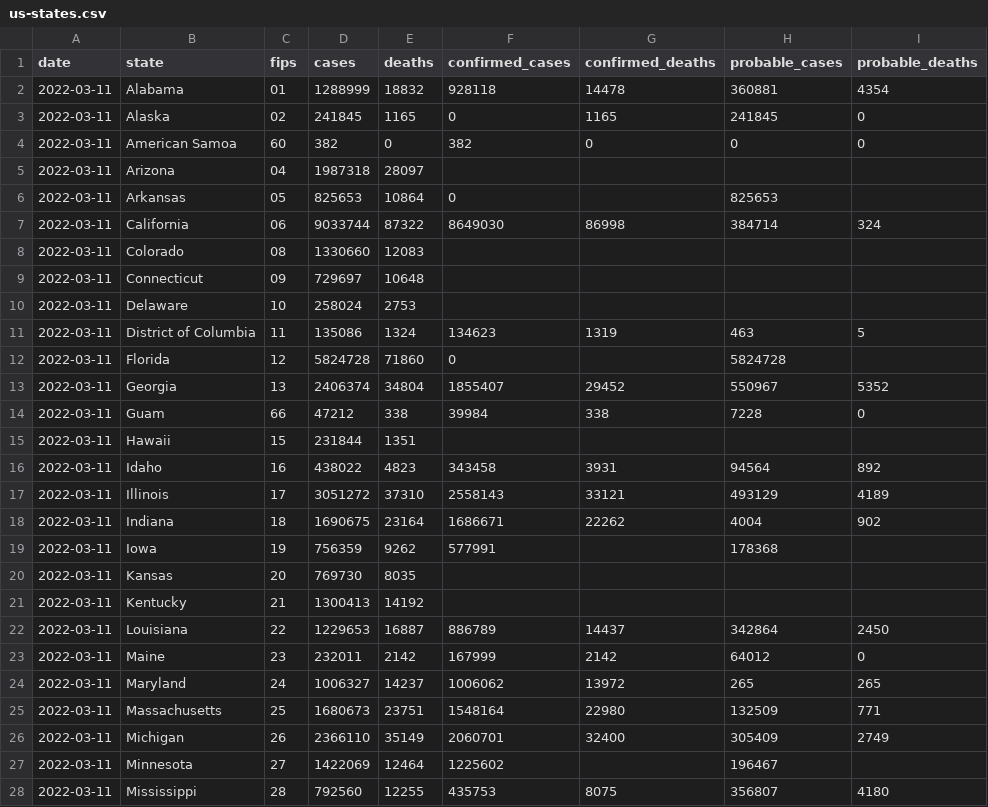
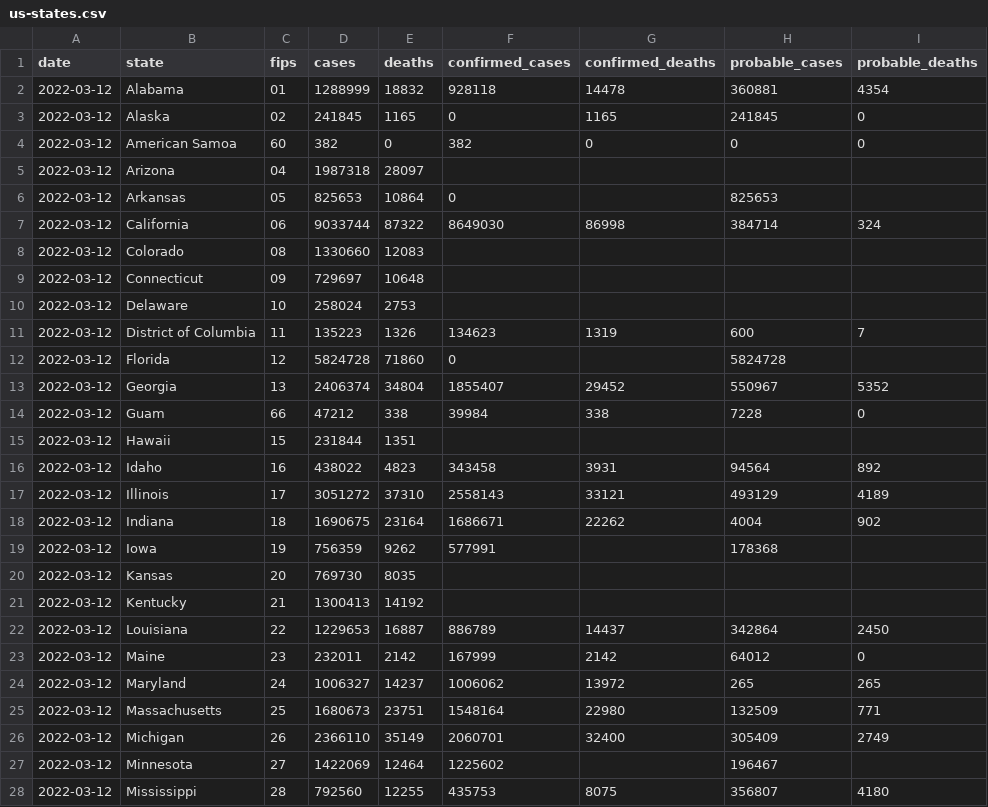
Before and after one commit to ehom/external-data, a CSV file: covid-19/us-states.csv, drawn as a sheet; only a part is shown; the diff covers the shown part only.

Commit message:
Update Covid news

```diff
--- a/covid-19/us-states.csv
+++ b/covid-19/us-states.csv
@@ -1,28 +1,28 @@
 date,state,fips,cases,deaths,confirmed_cases,confirmed_deaths,probable_cases,probable_deaths
-2022-03-11,Alabama,01,1288999,18832,928118,14478,360881,4354
-2022-03-11,Alaska,02,241845,1165,0,1165,241845,0
-2022-03-11,American Samoa,60,382,0,382,0,0,0
-2022-03-11,Arizona,04,1987318,28097,,,,
-2022-03-11,Arkansas,05,825653,10864,0,,825653,
-2022-03-11,California,06,9033744,87322,8649030,86998,384714,324
-2022-03-11,Colorado,08,1330660,12083,,,,
-2022-03-11,Connecticut,09,729697,10648,,,,
-2022-03-11,Delaware,10,258024,2753,,,,
-2022-03-11,District of Columbia,11,135086,1324,134623,1319,463,5
-2022-03-11,Florida,12,5824728,71860,0,,5824728,
-2022-03-11,Georgia,13,2406374,34804,1855407,29452,550967,5352
-2022-03-11,Guam,66,47212,338,39984,338,7228,0
-2022-03-11,Hawaii,15,231844,1351,,,,
-2022-03-11,Idaho,16,438022,4823,343458,3931,94564,892
-2022-03-11,Illinois,17,3051272,37310,2558143,33121,493129,4189
-2022-03-11,Indiana,18,1690675,23164,1686671,22262,4004,902
-2022-03-11,Iowa,19,756359,9262,577991,,178368,
-2022-03-11,Kansas,20,769730,8035,,,,
-2022-03-11,Kentucky,21,1300413,14192,,,,
-2022-03-11,Louisiana,22,1229653,16887,886789,14437,342864,2450
-2022-03-11,Maine,23,232011,2142,167999,2142,64012,0
-2022-03-11,Maryland,24,1006327,14237,1006062,13972,265,265
-2022-03-11,Massachusetts,25,1680673,23751,1548164,22980,132509,771
-2022-03-11,Michigan,26,2366110,35149,2060701,32400,305409,2749
-2022-03-11,Minnesota,27,1422069,12464,1225602,,196467,
-2022-03-11,Mississippi,28,792560,12255,435753,8075,356807,4180
+2022-03-12,Alabama,01,1288999,18832,928118,14478,360881,4354
+2022-03-12,Alaska,02,241845,1165,0,1165,241845,0
+2022-03-12,American Samoa,60,382,0,382,0,0,0
+2022-03-12,Arizona,04,1987318,28097,,,,
+2022-03-12,Arkansas,05,825653,10864,0,,825653,
+2022-03-12,California,06,9033744,87322,8649030,86998,384714,324
+2022-03-12,Colorado,08,1330660,12083,,,,
+2022-03-12,Connecticut,09,729697,10648,,,,
+2022-03-12,Delaware,10,258024,2753,,,,
+2022-03-12,District of Columbia,11,135223,1326,134623,1319,600,7
+2022-03-12,Florida,12,5824728,71860,0,,5824728,
+2022-03-12,Georgia,13,2406374,34804,1855407,29452,550967,5352
+2022-03-12,Guam,66,47212,338,39984,338,7228,0
+2022-03-12,Hawaii,15,231844,1351,,,,
+2022-03-12,Idaho,16,438022,4823,343458,3931,94564,892
+2022-03-12,Illinois,17,3051272,37310,2558143,33121,493129,4189
+2022-03-12,Indiana,18,1690675,23164,1686671,22262,4004,902
+2022-03-12,Iowa,19,756359,9262,577991,,178368,
+2022-03-12,Kansas,20,769730,8035,,,,
+2022-03-12,Kentucky,21,1300413,14192,,,,
+2022-03-12,Louisiana,22,1229653,16887,886789,14437,342864,2450
+2022-03-12,Maine,23,232011,2142,167999,2142,64012,0
+2022-03-12,Maryland,24,1006327,14237,1006062,13972,265,265
+2022-03-12,Massachusetts,25,1680673,23751,1548164,22980,132509,771
+2022-03-12,Michigan,26,2366110,35149,2060701,32400,305409,2749
+2022-03-12,Minnesota,27,1422069,12464,1225602,,196467,
+2022-03-12,Mississippi,28,792560,12255,435753,8075,356807,4180
```
Also changed, not shown: 37 edited cells elsewhere in this file, 1 other file.
